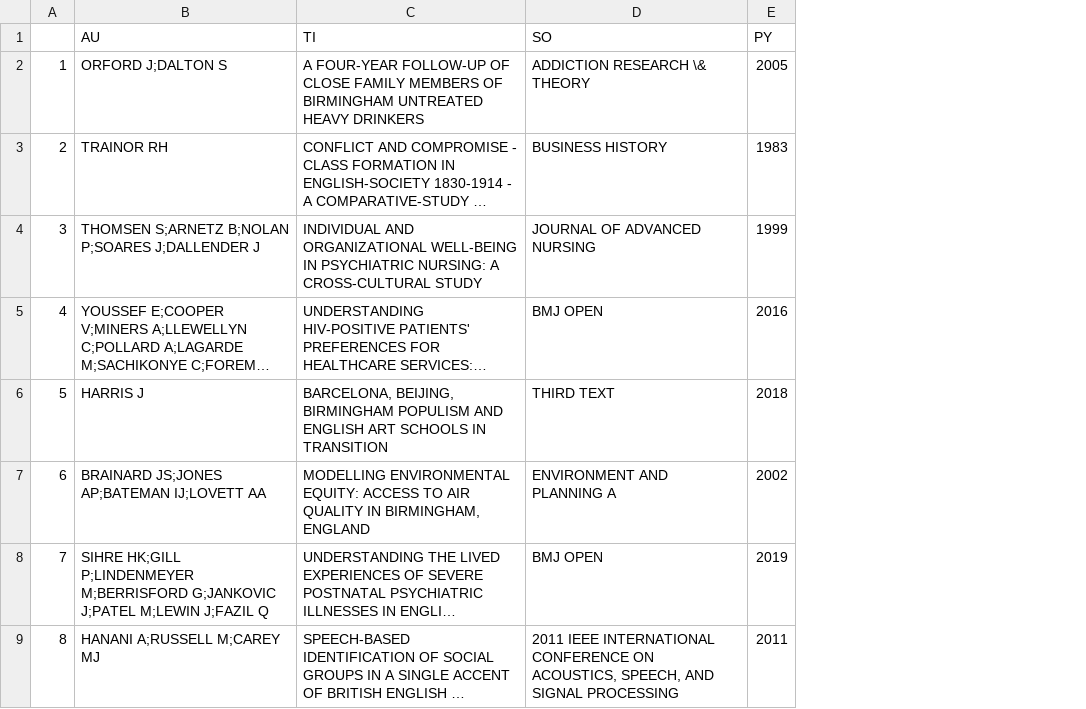
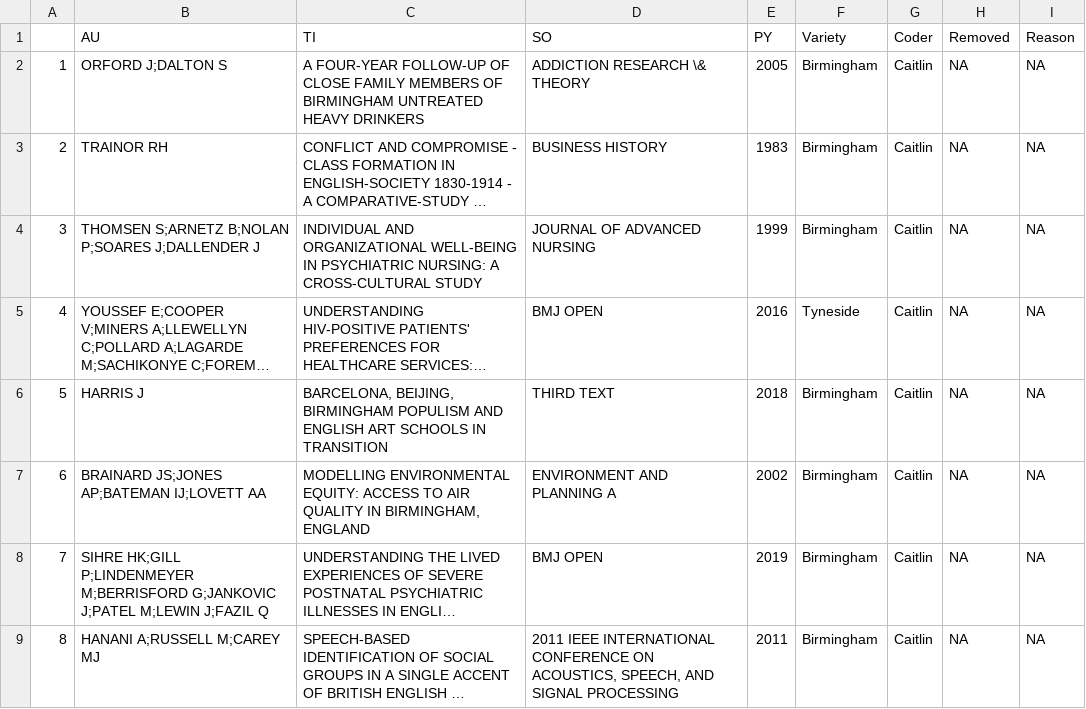
Before and after one commit to LiamKeeble/MinorityReport, a CSV file: pilotData.csv, drawn as a sheet; only a part is shown; long unchanged cells end in …; the diff names each change by its address in the sheet, - before the commit and + after, or states it on an @@ line.

```diff
--- a/pilotData.csv
+++ b/pilotData.csv
+column F (Variety), rows 2-9: Birmingham | Birmingham | Birmingham | Tyneside | Birmingham | Birmingham | Birmingham | Birmingham
+column G (Coder), rows 2-9: all Caitlin
+column H (Removed), rows 2-9: all NA
+column I (Reason), rows 2-9: all NA
```
Also changed, not shown: bibData.csv, 1 other file.
